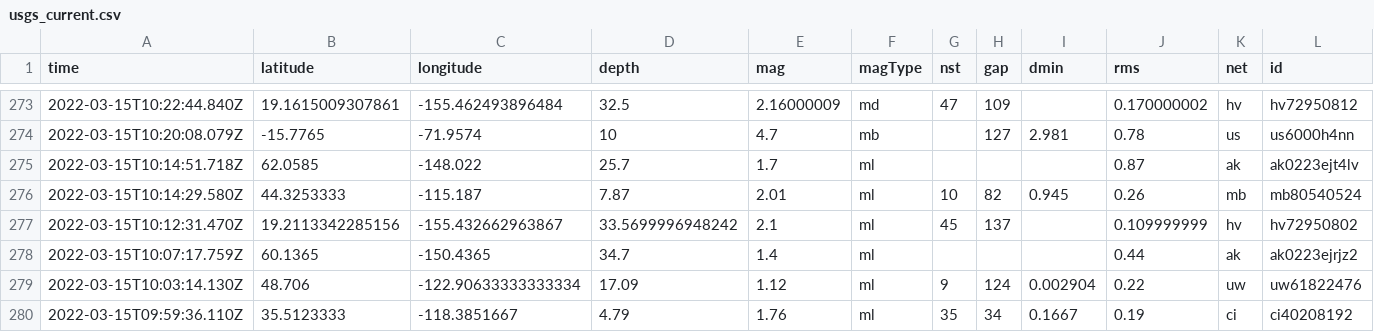
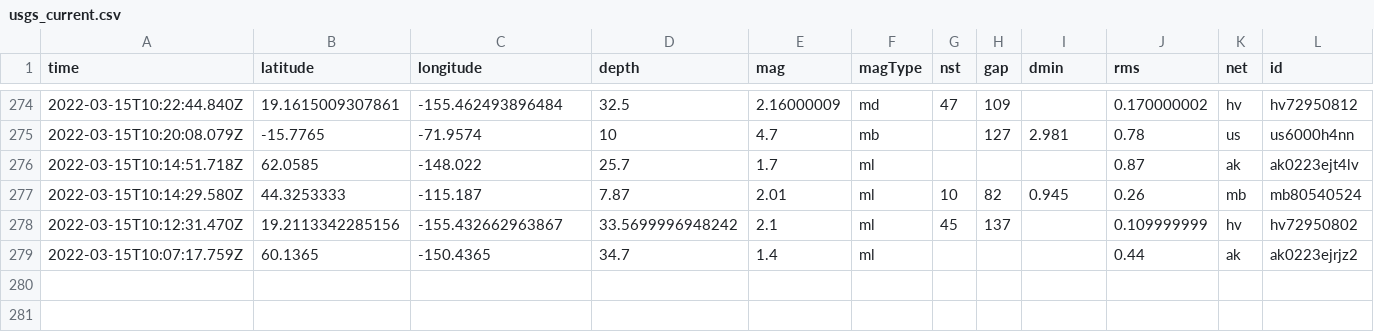
Before and after one commit to JohnnyBerkeley/Nicar2022_actions, a CSV file: usgs_current.csv, drawn as a sheet; only a part is shown, gaps mark what is left out; removed rows and columns are numbered as before the commit, all else as after; rows hold the shown columns only; the diff covers the shown part only; the diff names each change by its address in the sheet, - before the commit and + after, or states it on an @@ line.

```diff
--- a/usgs_current.csv
+++ b/usgs_current.csv
-row 279: 2022-03-15T10:03:14.130Z | 48.706 | -122.90633333333334 | 17.09 | 1.12 | ml | 9 | 124 | 0.002904 | 0.22 | uw | uw61822476
-row 280: 2022-03-15T09:59:36.110Z | 35.5123333 | -118.3851667 | 4.79 | 1.76 | ml | 35 | 34 | 0.1667 | 0.19 | ci | ci40208192
```
Also changed, not shown: 1 added row, 2 removed rows and 3 edited cells elsewhere in this file, usgs_main.csv.
